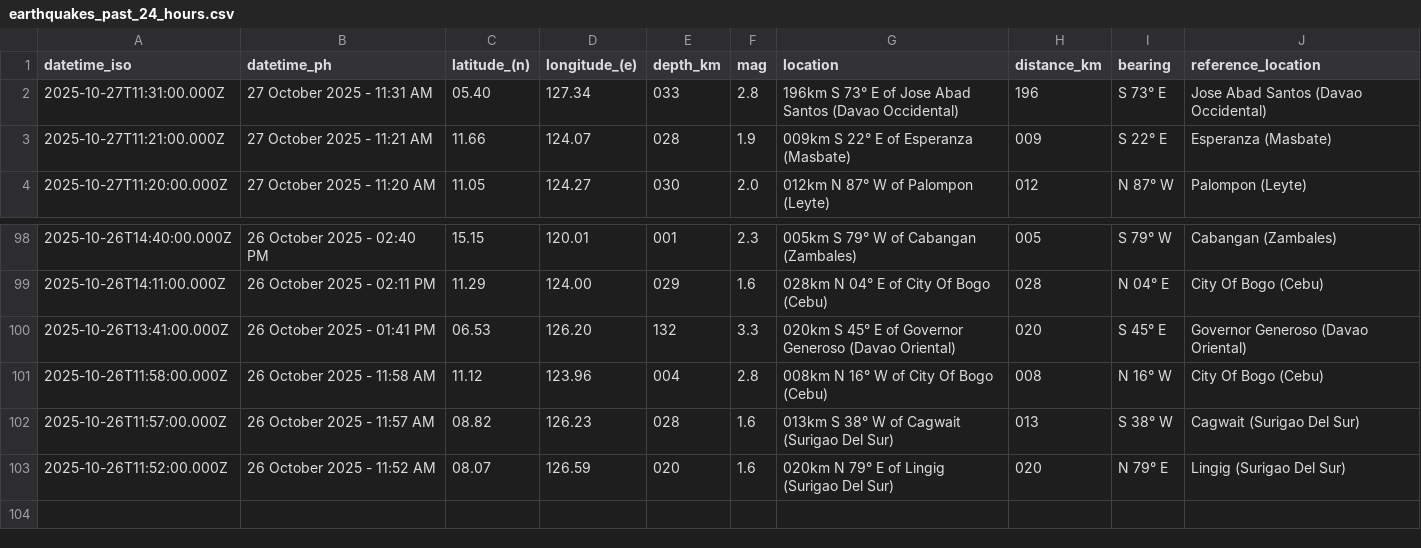
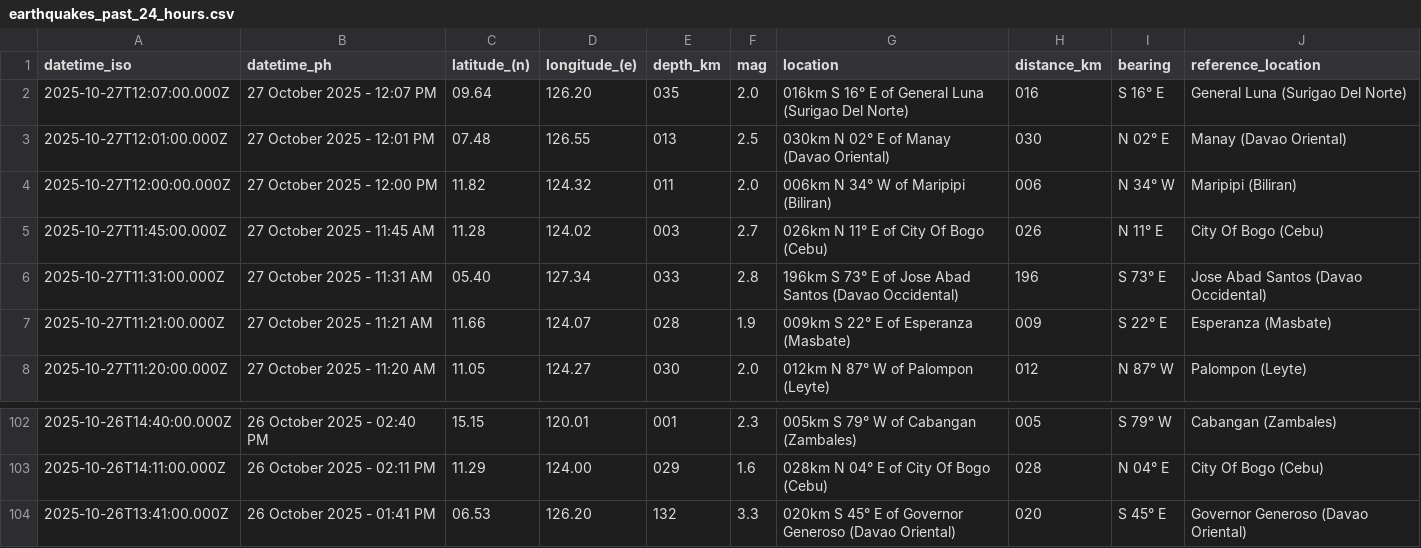
Before and after one commit to Waytii/chamthesleeptalker, a CSV file: earthquakes_past_24_hours.csv, drawn as a sheet; only a part is shown, gaps mark what is left out.

```diff
--- a/earthquakes_past_24_hours.csv
+++ b/earthquakes_past_24_hours.csv
@@ -1,2 +1,6 @@
 datetime_iso,datetime_ph,latitude_(n),longitude_(e),depth_km,mag,location,distance_km,bearing,reference_location
+2025-10-27T12:07:00.000Z,27 October 2025 - 12:07 PM,09.64,126.20,035,2.0,016km S 16° E of General Luna (Surigao Del Norte),016,S 16° E,General Luna (Surigao Del Norte)
+2025-10-27T12:01:00.000Z,27 October 2025 - 12:01 PM,07.48,126.55,013,2.5,030km N 02° E of Manay (Davao Oriental),030,N 02° E,Manay (Davao Oriental)
+2025-10-27T12:00:00.000Z,27 October 2025 - 12:00 PM,11.82,124.32,011,2.0,006km N 34° W of Maripipi (Biliran),006,N 34° W,Maripipi (Biliran)
+2025-10-27T11:45:00.000Z,27 October 2025 - 11:45 AM,11.28,124.02,003,2.7,026km N 11° E of City Of Bogo (Cebu),026,N 11° E,City Of Bogo (Cebu)
 2025-10-27T11:31:00.000Z,27 October 2025 - 11:31 AM,05.40,127.34,033,2.8,196km S 73° E of Jose Abad Santos (Davao Occidental),196,S 73° E,Jose Abad Santos (Davao Occidental)
@@ -100,4 +104 @@ datetime_iso,datetime_ph,latitude_(n),longitude_(e),depth_km,mag,location,distan
 2025-10-26T13:41:00.000Z,26 October 2025 - 01:41 PM,06.53,126.20,132,3.3,020km S 45° E of Governor Generoso (Davao Oriental),020,S 45° E,Governor Generoso (Davao Oriental)
-2025-10-26T11:58:00.000Z,26 October 2025 - 11:58 AM,11.12,123.96,004,2.8,008km N 16° W of City Of Bogo (Cebu),008,N 16° W,City Of Bogo (Cebu)
-2025-10-26T11:57:00.000Z,26 October 2025 - 11:57 AM,08.82,126.23,028,1.6,013km S 38° W of Cagwait (Surigao Del Sur),013,S 38° W,Cagwait (Surigao Del Sur)
-2025-10-26T11:52:00.000Z,26 October 2025 - 11:52 AM,08.07,126.59,020,1.6,020km N 79° E of Lingig (Surigao Del Sur),020,N 79° E,Lingig (Surigao Del Sur)
```
Also changed, not shown: earthquakes.csv, earthquakes_past_7_days.csv, 5 other files.
